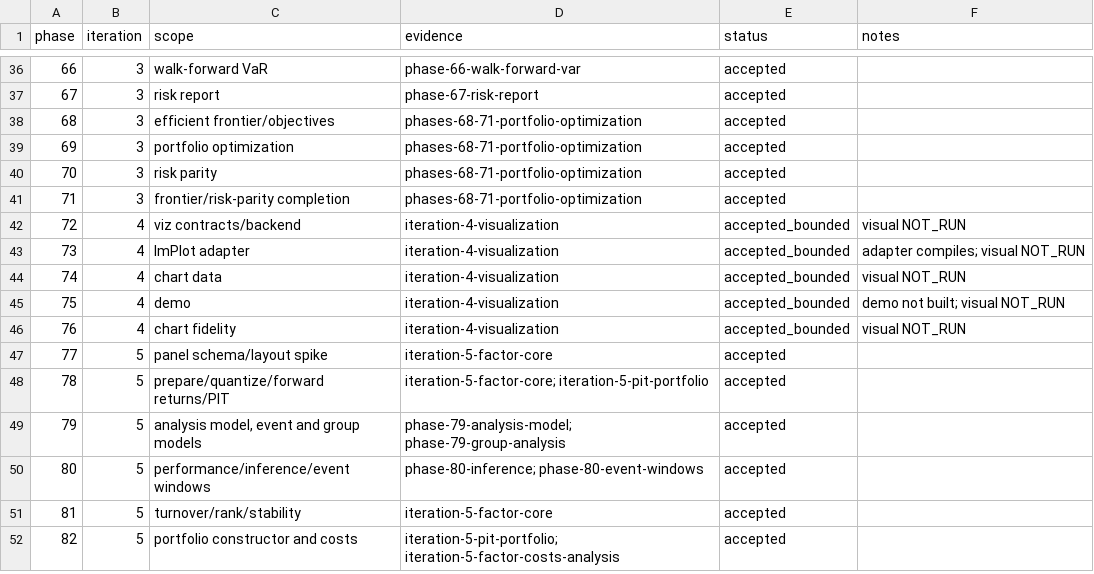
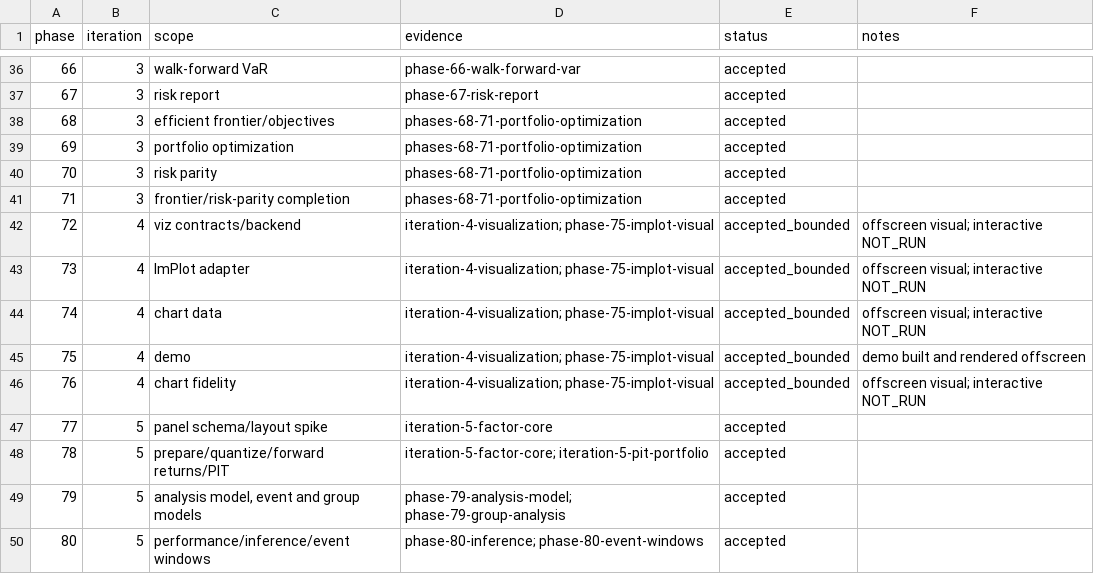
Before and after one commit to cloudQuant/fincore_cpp, a TSV file: docs/acceptance/2026-10-23-phase-evidence-ledger.tsv, drawn as a sheet; only a part is shown, gaps mark what is left out; the shorter side is filled out with more unchanged rows.

Commit message:
fix: correct ImPlot axes and single-label ticks; add offscreen capture

```diff
--- a/docs/acceptance/2026-10-23-phase-evidence-ledger.tsv
+++ b/docs/acceptance/2026-10-23-phase-evidence-ledger.tsv
@@ -41,7 +41,7 @@ phase	iteration	scope	evidence	status	notes
 71	3	frontier/risk-parity completion	phases-68-71-portfolio-optimization	accepted	
-72	4	viz contracts/backend	iteration-4-visualization	accepted_bounded	visual NOT_RUN
-73	4	ImPlot adapter	iteration-4-visualization	accepted_bounded	adapter compiles; visual NOT_RUN
-74	4	chart data	iteration-4-visualization	accepted_bounded	visual NOT_RUN
-75	4	demo	iteration-4-visualization	accepted_bounded	demo not built; visual NOT_RUN
-76	4	chart fidelity	iteration-4-visualization	accepted_bounded	visual NOT_RUN
+72	4	viz contracts/backend	iteration-4-visualization; phase-75-implot-visual	accepted_bounded	offscreen visual; interactive NOT_RUN
+73	4	ImPlot adapter	iteration-4-visualization; phase-75-implot-visual	accepted_bounded	offscreen visual; interactive NOT_RUN
+74	4	chart data	iteration-4-visualization; phase-75-implot-visual	accepted_bounded	offscreen visual; interactive NOT_RUN
+75	4	demo	iteration-4-visualization; phase-75-implot-visual	accepted_bounded	demo built and rendered offscreen
+76	4	chart fidelity	iteration-4-visualization; phase-75-implot-visual	accepted_bounded	offscreen visual; interactive NOT_RUN
 77	5	panel schema/layout spike	iteration-5-factor-core	accepted	
```
Also changed, not shown: 7 other files.
